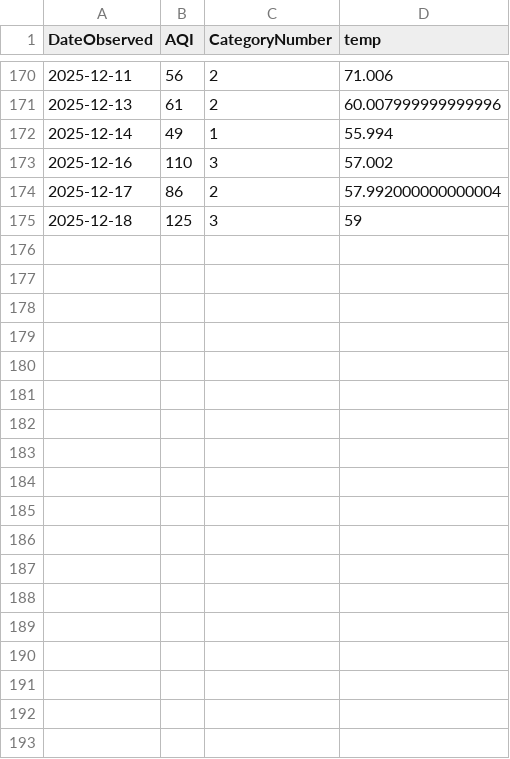
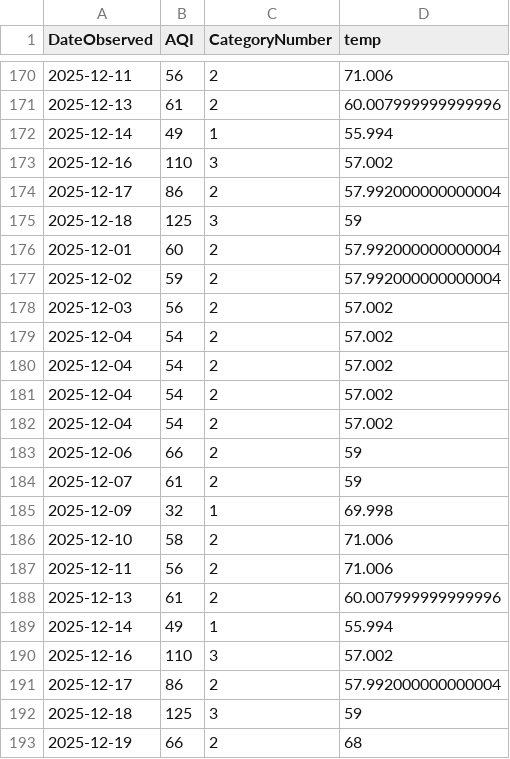
Before and after one commit to LukePapayoanou/LA_AQI-TEMP, a CSV file: weather_proj/daily_clean_aqTemp.csv, drawn as a sheet; only a part is shown, gaps mark what is left out; the diff names each change by its address in the sheet, - before the commit and + after, or states it on an @@ line.

```diff
--- a/weather_proj/daily_clean_aqTemp.csv
+++ b/weather_proj/daily_clean_aqTemp.csv
+row 176: 2025-12-01 | 60 | 2 | 57.992000000000004
+row 177: 2025-12-02 | 59 | 2 | 57.992000000000004
+row 178: 2025-12-03 | 56 | 2 | 57.002
+row 179: 2025-12-04 | 54 | 2 | 57.002
+row 180: 2025-12-04 | 54 | 2 | 57.002
+row 181: 2025-12-04 | 54 | 2 | 57.002
+row 182: 2025-12-04 | 54 | 2 | 57.002
+row 183: 2025-12-06 | 66 | 2 | 59
+row 184: 2025-12-07 | 61 | 2 | 59
+row 185: 2025-12-09 | 32 | 1 | 69.998
+row 186: 2025-12-10 | 58 | 2 | 71.006
+row 187: 2025-12-11 | 56 | 2 | 71.006
+row 188: 2025-12-13 | 61 | 2 | 60.007999999999996
+row 189: 2025-12-14 | 49 | 1 | 55.994
+row 190: 2025-12-16 | 110 | 3 | 57.002
+row 191: 2025-12-17 | 86 | 2 | 57.992000000000004
+row 192: 2025-12-18 | 125 | 3 | 59
+row 193: 2025-12-19 | 66 | 2 | 68
```
Also changed, not shown: weather_proj/daily_LA_aq.csv, 3 other files.
